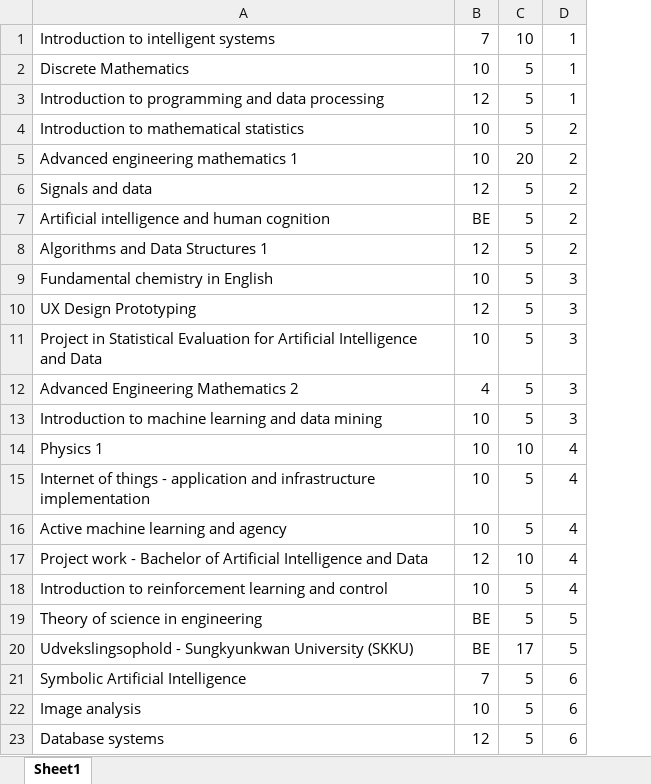
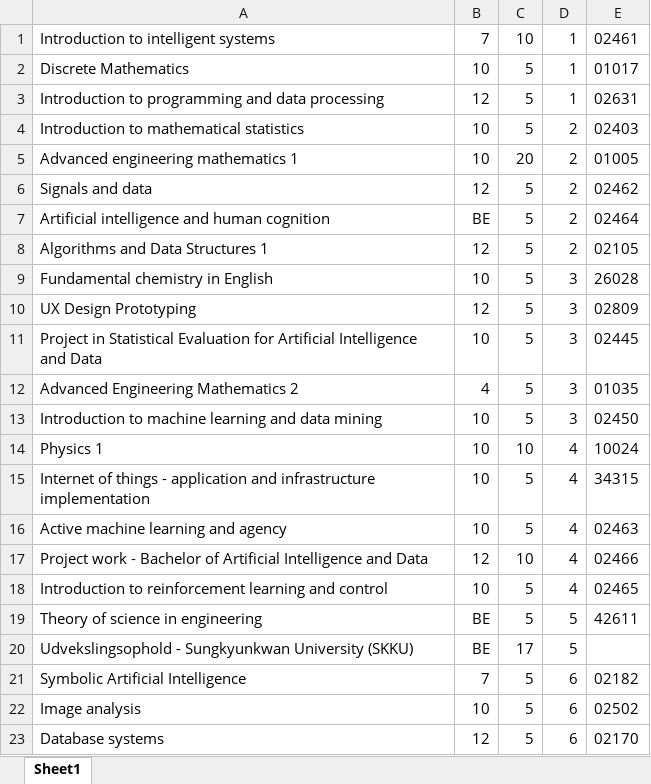
Before and after one commit to magn3144/Personlig-Hjemmeside, an Excel workbook: DTU_Grades.xlsx, sheet Sheet1, drawn as a sheet; values as stored, in another font and other column widths than the file's, no borders; the diff names each change by its address in the sheet, - before the commit and + after, or states it on an @@ line.

Commit message:
Added links to course list

```diff
--- a/DTU_Grades.xlsx (sheet Sheet1)
+++ b/DTU_Grades.xlsx (sheet Sheet1)
+column E, rows 1-23: 02461 | 01017 | 02631 | 02403 | 01005 | 02462 | 02464 | 02105 | 26028 | 02809 | 02445 | 01035 | 02450 | 10024 | 34315 | 02463 | 02466 | 02465 | 42611 |  | 02182 | 02502 | 02170
```
Also changed, not shown: 3 other files.
